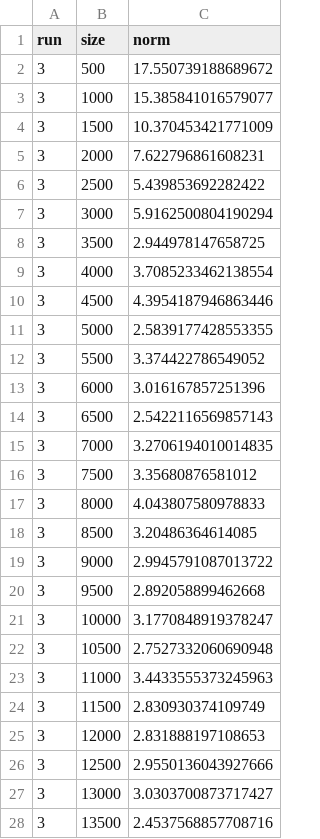
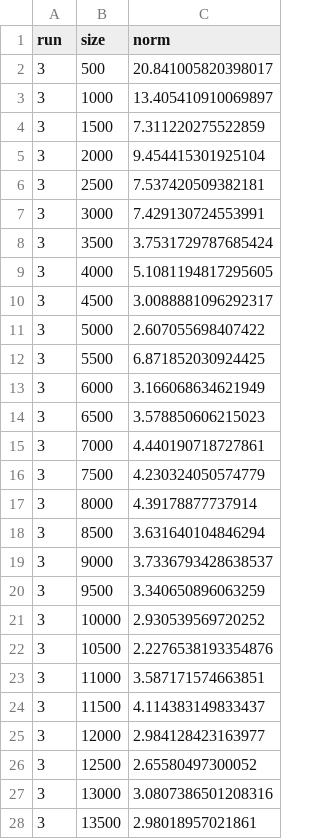
Before and after one commit to chr-peters/efficient-probit-regression, a CSV file: experimental-results/bayes/covertype_norm_leverage.csv, drawn as a sheet; only a part is shown; the diff covers the shown part only.

```diff
--- a/experimental-results/bayes/covertype_norm_leverage.csv
+++ b/experimental-results/bayes/covertype_norm_leverage.csv
@@ -1,28 +1,28 @@
 run,size,norm
-3,500,17.550739188689672
-3,1000,15.385841016579077
-3,1500,10.370453421771009
-3,2000,7.622796861608231
-3,2500,5.439853692282422
-3,3000,5.9162500804190294
-3,3500,2.944978147658725
-3,4000,3.7085233462138554
-3,4500,4.3954187946863446
-3,5000,2.5839177428553355
-3,5500,3.374422786549052
-3,6000,3.016167857251396
-3,6500,2.5422116569857143
-3,7000,3.2706194010014835
-3,7500,3.35680876581012
-3,8000,4.043807580978833
-3,8500,3.20486364614085
-3,9000,2.9945791087013722
-3,9500,2.892058899462668
-3,10000,3.1770848919378247
-3,10500,2.7527332060690948
-3,11000,3.4433555373245963
-3,11500,2.830930374109749
-3,12000,2.831888197108653
-3,12500,2.9550136043927666
-3,13000,3.0303700873717427
-3,13500,2.4537568857708716
+3,500,20.841005820398017
+3,1000,13.405410910069897
+3,1500,7.311220275522859
+3,2000,9.454415301925104
+3,2500,7.537420509382181
+3,3000,7.429130724553991
+3,3500,3.7531729787685424
+3,4000,5.1081194817295605
+3,4500,3.0088881096292317
+3,5000,2.607055698407422
+3,5500,6.871852030924425
+3,6000,3.166068634621949
+3,6500,3.578850606215023
+3,7000,4.440190718727861
+3,7500,4.230324050574779
+3,8000,4.39178877737914
+3,8500,3.631640104846294
+3,9000,3.7336793428638537
+3,9500,3.340650896063259
+3,10000,2.930539569720252
+3,10500,2.2276538193354876
+3,11000,3.587171574663851
+3,11500,4.114383149833437
+3,12000,2.984128423163977
+3,12500,2.65580497300052
+3,13000,3.0807386501208316
+3,13500,2.98018957021861
```
Also changed, not shown: 123 edited cells elsewhere in this file, experimental-results/bayes/covertype_mmd_leverage.csv, experimental-results/bayes/covertype_mmd_leverage_online.csv, 3 other files.
